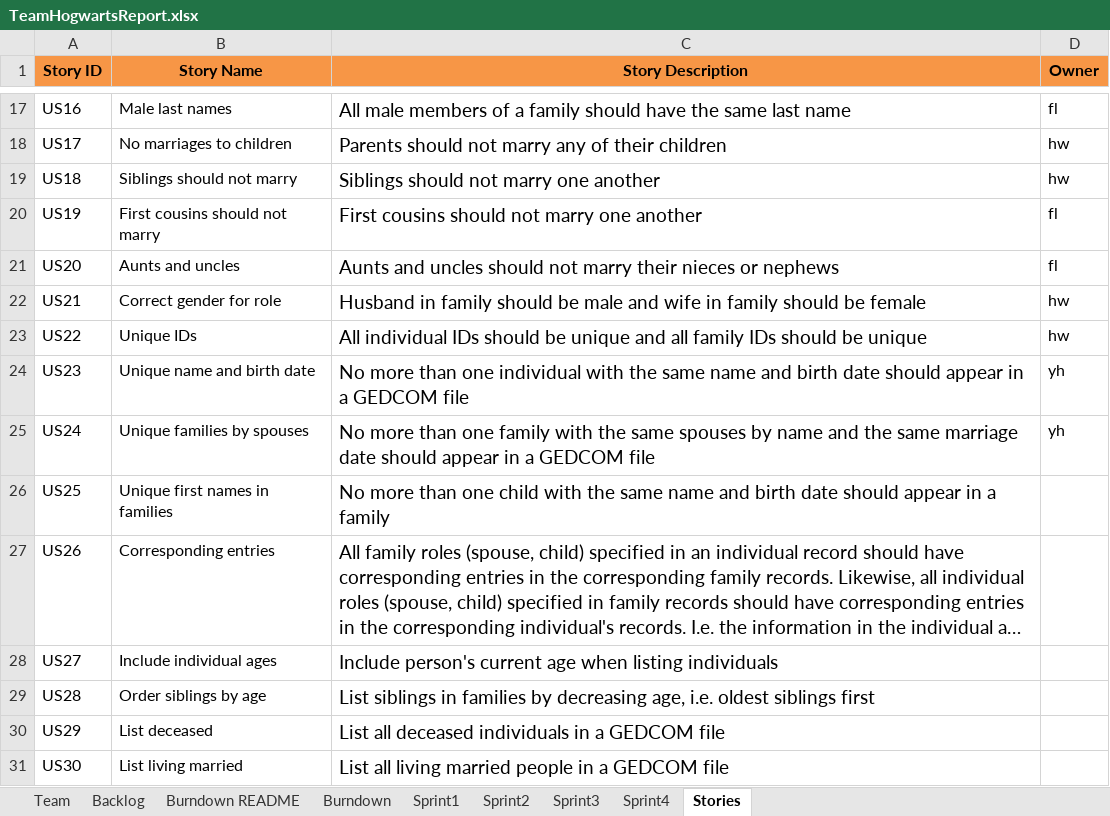
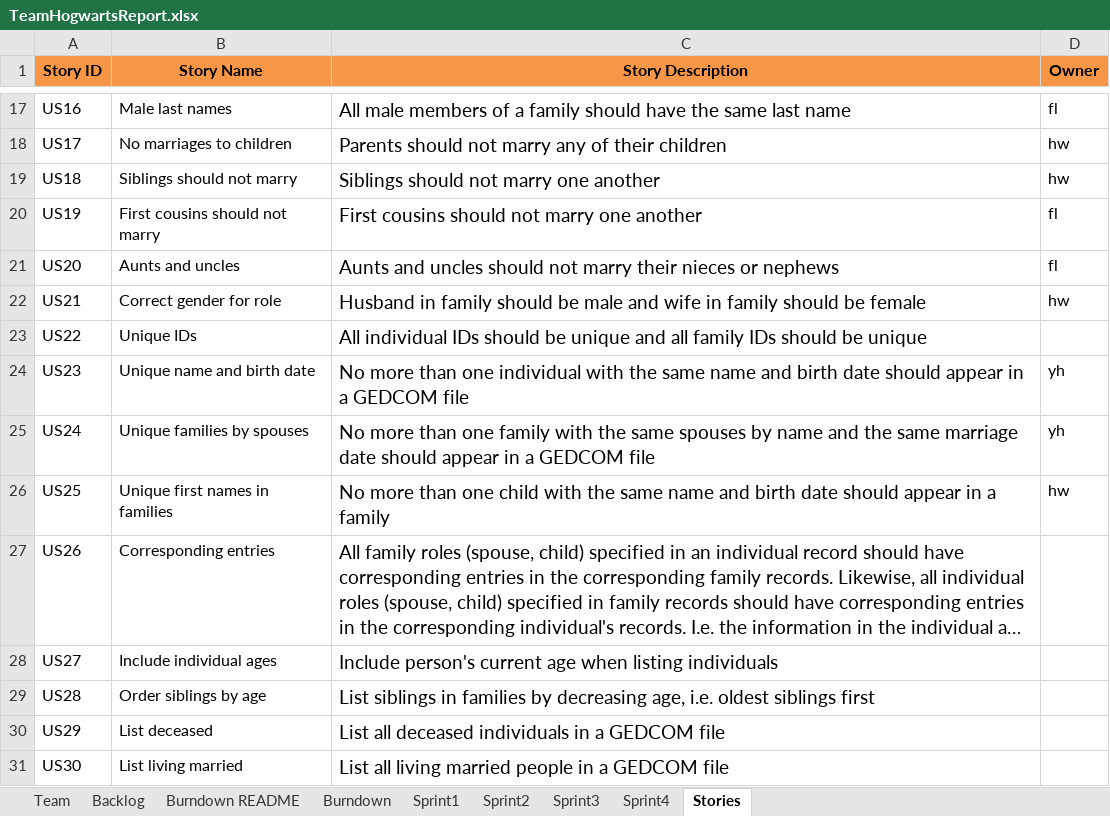
Before and after one commit to JoeyIsZY/ssw555tmHogwarts2020Spring, an Excel workbook: docs/TeamHogwartsReport.xlsx, sheet Stories, drawn as a sheet; only a part is shown, gaps mark what is left out; long unchanged cells end in …; values as stored, in another font and other column widths than the file's, no borders; the diff names each change by its address in the sheet, - before the commit and + after, or states it on an @@ line.

```diff
--- a/docs/TeamHogwartsReport.xlsx (sheet Stories)
+++ b/docs/TeamHogwartsReport.xlsx (sheet Stories)
-D23 (Owner): hw
+D23 (Owner): (empty)
-D26 (Owner): (empty)
+D26 (Owner): hw
```
Also changed, not shown: sheet Sprint3, sheet Backlog, 7 other files.
